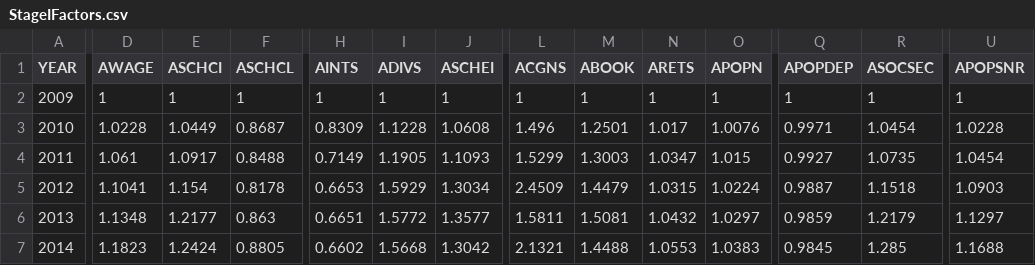
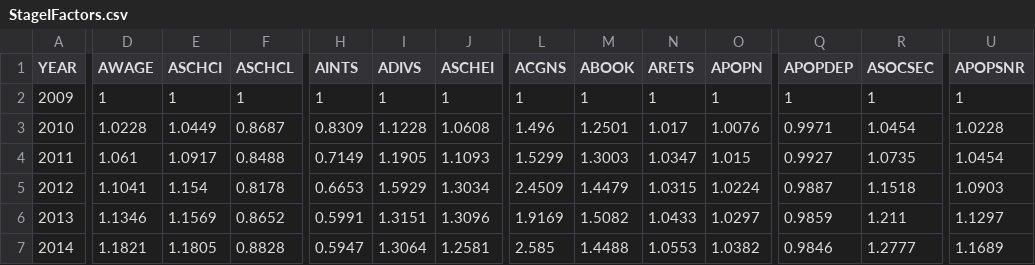
Before and after one commit to PSLmodels/Tax-Calculator, a CSV file: taxcalc/StageIFactors.csv, drawn as a sheet; only a part is shown, gaps mark what is left out; the diff covers the shown part only; the diff names each change by its address in the sheet, - before the commit and + after, or states it on an @@ line.

```diff
--- a/taxcalc/StageIFactors.csv
+++ b/taxcalc/StageIFactors.csv
-D6 (AWAGE): 1.1348
+D6 (AWAGE): 1.1346
-E6 (ASCHCI): 1.2177
+E6 (ASCHCI): 1.1569
-F6 (ASCHCL): 0.863
+F6 (ASCHCL): 0.8652
-H6 (AINTS): 0.6651
+H6 (AINTS): 0.5991
-I6 (ADIVS): 1.5772
+I6 (ADIVS): 1.3151
-J6 (ASCHEI): 1.3577
+J6 (ASCHEI): 1.3096
-L6 (ACGNS): 1.5811
+L6 (ACGNS): 1.9169
-M6 (ABOOK): 1.5081
+M6 (ABOOK): 1.5082
-N6 (ARETS): 1.0432
+N6 (ARETS): 1.0433
-R6 (ASOCSEC): 1.2179
+R6 (ASOCSEC): 1.211
-D7 (AWAGE): 1.1823
+D7 (AWAGE): 1.1821
-E7 (ASCHCI): 1.2424
+E7 (ASCHCI): 1.1805
-F7 (ASCHCL): 0.8805
+F7 (ASCHCL): 0.8828
-H7 (AINTS): 0.6602
+H7 (AINTS): 0.5947
-I7 (ADIVS): 1.5668
+I7 (ADIVS): 1.3064
-J7 (ASCHEI): 1.3042
+J7 (ASCHEI): 1.2581
-L7 (ACGNS): 2.1321
+L7 (ACGNS): 2.585
-O7 (APOPN): 1.0383
+O7 (APOPN): 1.0382
-Q7 (APOPDEP): 0.9845
+Q7 (APOPDEP): 0.9846
-R7 (ASOCSEC): 1.285
+R7 (ASOCSEC): 1.2777
-U7 (APOPSNR): 1.1688
+U7 (APOPSNR): 1.1689
```
Also changed, not shown: 135 edited cells elsewhere in this file, 2 other files.
